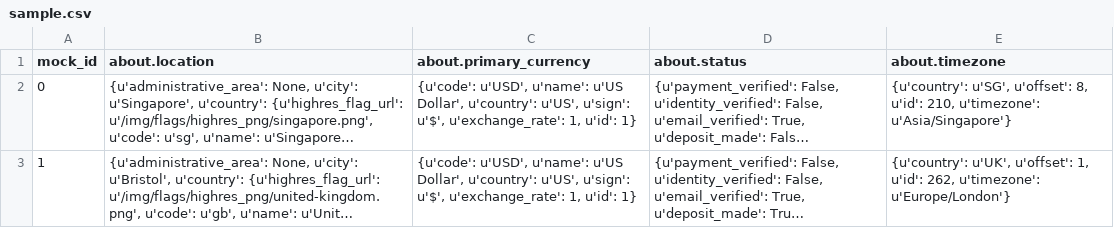
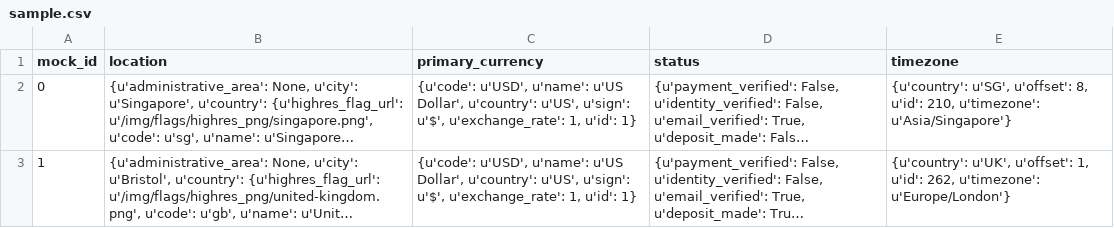
Before and after one commit to shichaoji/json2df, a CSV file: sample.csv, drawn as a sheet; only a part is shown; long unchanged cells end in …; the diff names each change by its address in the sheet, - before the commit and + after, or states it on an @@ line.

Commit message:
Add files via upload
update data

```diff
--- a/sample.csv
+++ b/sample.csv
-B1: about.location
+B1: location
-C1: about.primary_currency
+C1: primary_currency
-D1: about.status
+D1: status
-E1: about.timezone
+E1: timezone
```
